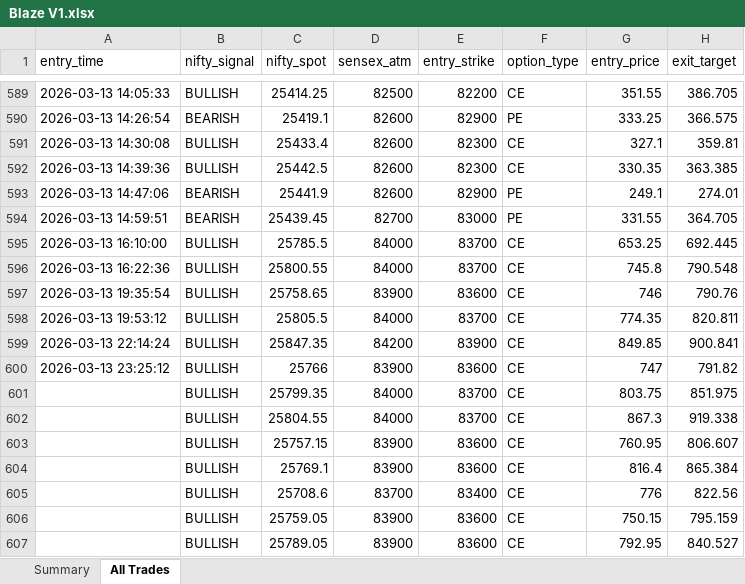
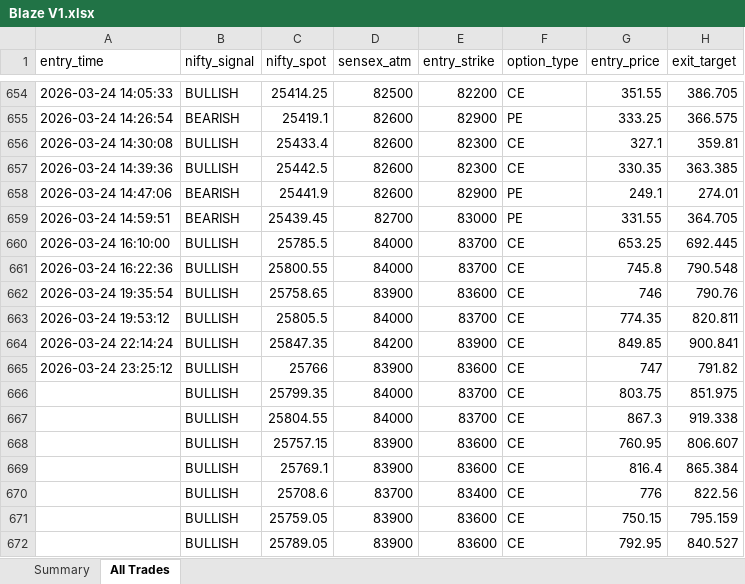
Before and after one commit to PrasannaSekaranE/quantStratsAnalysis, an Excel workbook: BLAZE TRADES/Blaze V1.xlsx, sheet All Trades, drawn as a sheet; only a part is shown, gaps mark what is left out; values as stored, in another font and other column widths than the file's, no cell formats; addresses are those after the commit; the diff covers the shown part only; the diff names each change by its address in the sheet, - before the commit and + after, or states it on an @@ line.

Commit message:
Update Blaze trades for March 23 (V1, V2, V3)

```diff
--- a/BLAZE TRADES/Blaze V1.xlsx (sheet All Trades)
+++ b/BLAZE TRADES/Blaze V1.xlsx (sheet All Trades)
-A654 (entry_time): 2026-03-13 14:05:33
+A654 (entry_time): 2026-03-24 14:05:33
-A655 (entry_time): 2026-03-13 14:26:54
+A655 (entry_time): 2026-03-24 14:26:54
-A656 (entry_time): 2026-03-13 14:30:08
+A656 (entry_time): 2026-03-24 14:30:08
-A657 (entry_time): 2026-03-13 14:39:36
+A657 (entry_time): 2026-03-24 14:39:36
-A658 (entry_time): 2026-03-13 14:47:06
+A658 (entry_time): 2026-03-24 14:47:06
-A659 (entry_time): 2026-03-13 14:59:51
+A659 (entry_time): 2026-03-24 14:59:51
-A660 (entry_time): 2026-03-13 16:10:00
+A660 (entry_time): 2026-03-24 16:10:00
-A661 (entry_time): 2026-03-13 16:22:36
+A661 (entry_time): 2026-03-24 16:22:36
-A662 (entry_time): 2026-03-13 19:35:54
+A662 (entry_time): 2026-03-24 19:35:54
-A663 (entry_time): 2026-03-13 19:53:12
+A663 (entry_time): 2026-03-24 19:53:12
-A664 (entry_time): 2026-03-13 22:14:24
+A664 (entry_time): 2026-03-24 22:14:24
-A665 (entry_time): 2026-03-13 23:25:12
+A665 (entry_time): 2026-03-24 23:25:12
```
Also changed, not shown: 81 added rows and 16 removed rows elsewhere in this sheet, sheet Summary, cell formats, 3 other files.
